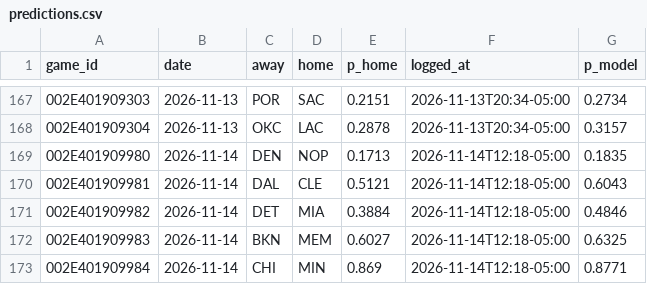
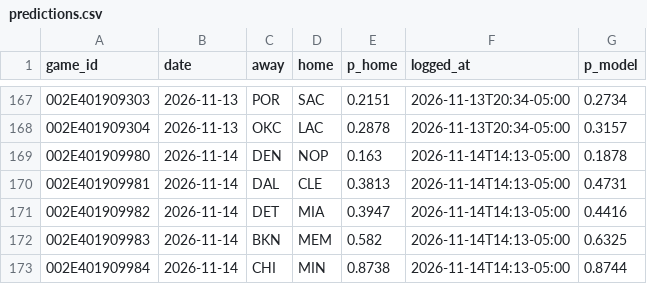
Before and after one commit to eseto9/NBA-Model, a CSV file: log/predictions.csv, drawn as a sheet; only a part is shown, gaps mark what is left out.

```diff
--- a/log/predictions.csv
+++ b/log/predictions.csv
@@ -168,6 +168,6 @@ game_id,date,away,home,p_home,logged_at,p_model
 002E401909304,2026-11-13,OKC,LAC,0.2878,2026-11-13T20:34-05:00,0.3157
-002E401909980,2026-11-14,DEN,NOP,0.1713,2026-11-14T12:18-05:00,0.1835
-002E401909981,2026-11-14,DAL,CLE,0.5121,2026-11-14T12:18-05:00,0.6043
-002E401909982,2026-11-14,DET,MIA,0.3884,2026-11-14T12:18-05:00,0.4846
-002E401909983,2026-11-14,BKN,MEM,0.6027,2026-11-14T12:18-05:00,0.6325
-002E401909984,2026-11-14,CHI,MIN,0.869,2026-11-14T12:18-05:00,0.8771
+002E401909980,2026-11-14,DEN,NOP,0.163,2026-11-14T14:13-05:00,0.1878
+002E401909981,2026-11-14,DAL,CLE,0.3813,2026-11-14T14:13-05:00,0.4731
+002E401909982,2026-11-14,DET,MIA,0.3947,2026-11-14T14:13-05:00,0.4416
+002E401909983,2026-11-14,BKN,MEM,0.582,2026-11-14T14:13-05:00,0.6325
+002E401909984,2026-11-14,CHI,MIN,0.8738,2026-11-14T14:13-05:00,0.8744
```
Also changed, not shown: log/odds.csv, log/rankings.csv, 16 other files.
